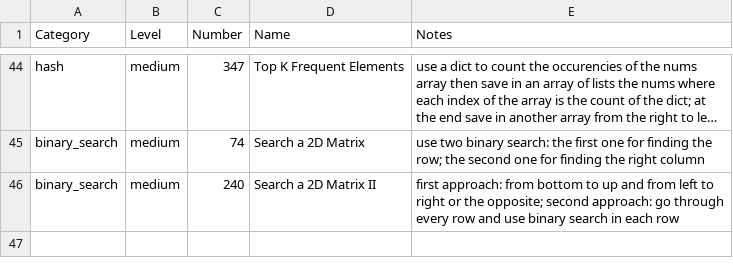
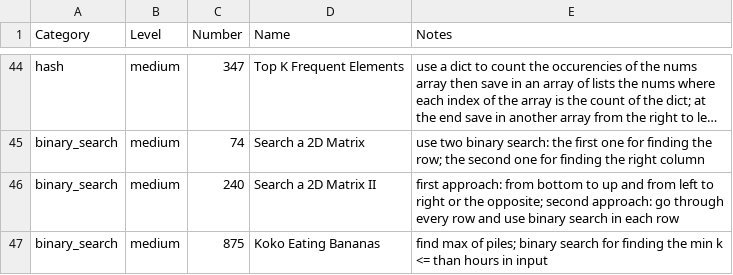
Before and after one commit to mcbaguetti/leetpy, a CSV file: problems.csv, drawn as a sheet; only a part is shown, gaps mark what is left out; long unchanged cells end in …; the diff names each change by its address in the sheet, - before the commit and + after, or states it on an @@ line.

Commit message:
bin search es

```diff
--- a/problems.csv
+++ b/problems.csv
+row 47: binary_search | medium | 875 | Koko Eating Bananas | find max of piles; binary search for finding the min k <= than hours in input
```
Also changed, not shown: 1 other file.
